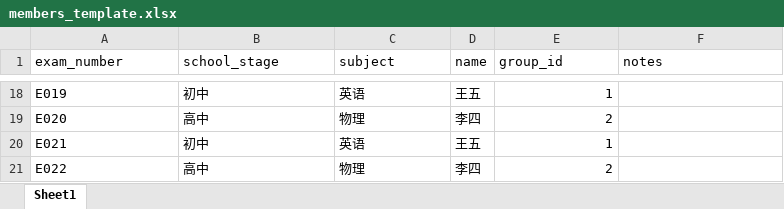
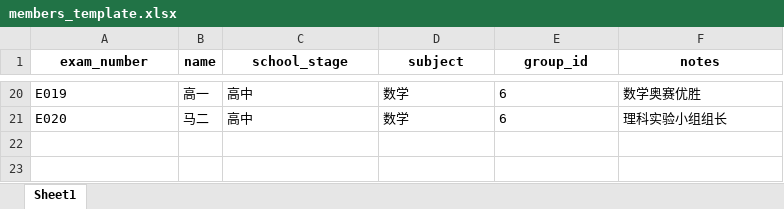
Before and after one commit to bobo-gh/rating_system_, an Excel workbook: static/templates_files/members_template.xlsx, sheet Sheet1, drawn as a sheet; only a part is shown, gaps mark what is left out; values as stored, in another font and other column widths than the file's, no borders; removed rows and columns are numbered as before the commit, all else as after; the diff covers the shown part only; the diff names each change by its address in the sheet, - before the commit and + after, or states it on an @@ line.

```diff
--- a/static/templates_files/members_template.xlsx (sheet Sheet1)
+++ b/static/templates_files/members_template.xlsx (sheet Sheet1)
+column B (name), rows 20-21: 高一 | 马二
-column D (name), rows 18-19: 王五 | 李四
@@ A1 bold: off → on, alignment: left → center @@
@@ C1:D1 bold: off → on, alignment: left → center @@
@@ E1:F1 bold: off → on, alignment: left → center @@
-C20 (school_stage): 初中
+C20 (school_stage): 高中
-D20 (subject): 英语
+D20 (subject): 数学
-E20 (group_id): 1
+E20 (group_id): 6
-F20 (notes): (empty)
+F20 (notes): 数学奥赛优胜
-D21 (subject): 物理
+D21 (subject): 数学
-E21 (group_id): 2
+E21 (group_id): 6
-F21 (notes): (empty)
+F21 (notes): 理科实验小组组长
-row 20: E021 | 初中 | 英语 | 王五 | 1
-row 21: E022 | 高中 | 物理 | 李四 | 2
```
Also changed, not shown: 2 added rows, 56 edited cells and cell formats elsewhere in this sheet, static/templates_files/judges_template.xlsx, 6 other files.
